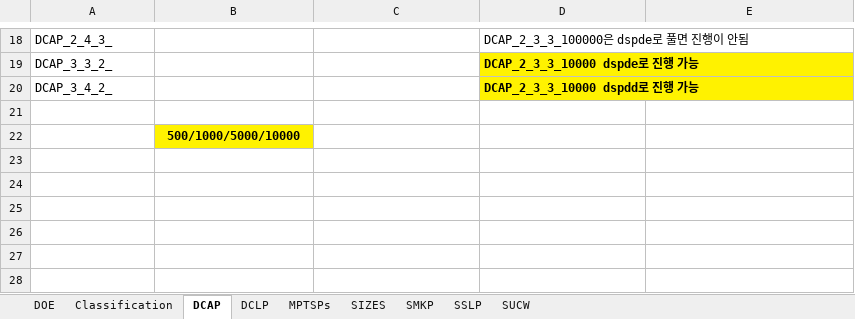
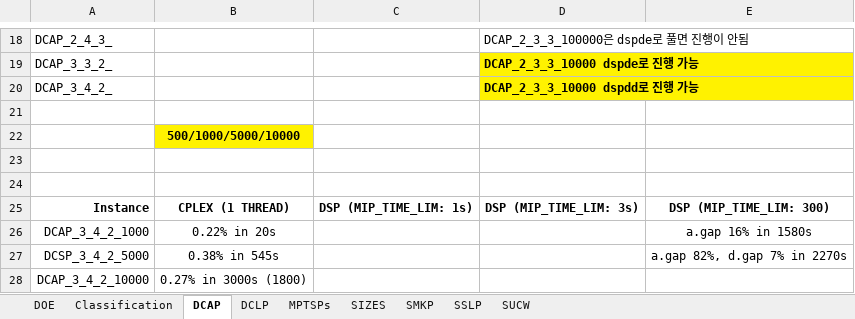
Before and after one commit to kibaekkim/SIPLIB.jl, an Excel workbook: experiment/SIPLIB_experiments.xlsx, sheet DCAP, drawn as a sheet; only a part is shown, gaps mark what is left out; values as stored, in another font and other column widths than the file's, no borders; the diff names each change by its address in the sheet, - before the commit and + after, or states it on an @@ line.

```diff
--- a/experiment/SIPLIB_experiments.xlsx (sheet DCAP)
+++ b/experiment/SIPLIB_experiments.xlsx (sheet DCAP)
+row 23: (empty)
+row 24: (empty)
+row 25: Instance | CPLEX (1 THREAD) | DSP (MIP_TIME_LIM: 1s) | DSP (MIP_TIME_LIM: 3s) | DSP (MIP_TIME_LIM: 300)
+row 26: DCAP_3_4_2_1000 | 0.22% in 20s |  |  | a.gap 16% in 1580s
+row 27: DCSP_3_4_2_5000 | 0.38% in 545s |  |  | a.gap 82%, d.gap 7% in 2270s
+row 28: DCAP_3_4_2_10000 | 0.27% in 3000s (1800)
```
Also changed, not shown: sheet DOE, sheet SSLP, sheet SMKP, sheet Classification, experiment/analysis/SIPLIB_instance_information.xlsx, 3 other files.
